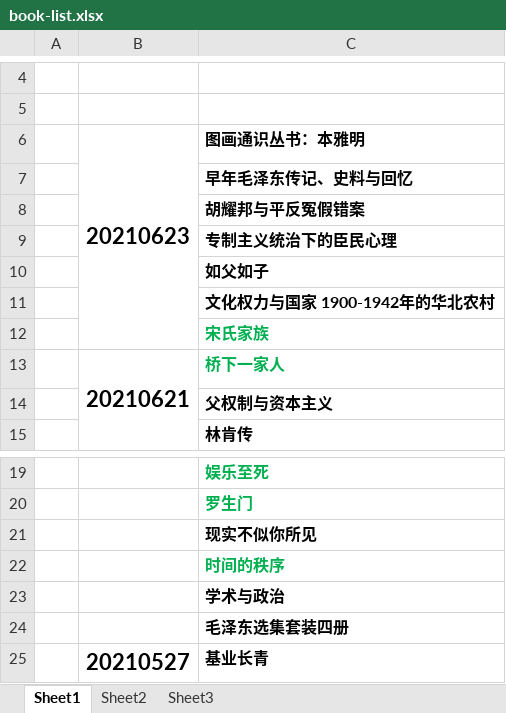
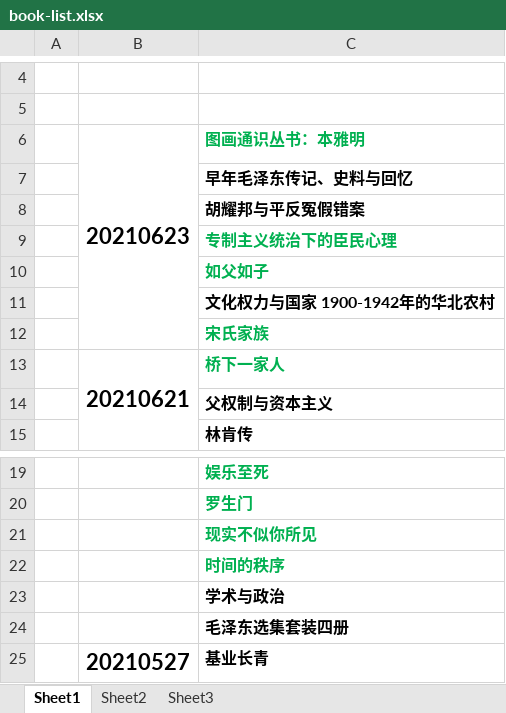
Before and after one commit to zzsong/stores, an Excel workbook: book-list.xlsx, sheet Sheet1, drawn as a sheet; only a part is shown, gaps mark what is left out; values as stored, in another font and other column widths than the file's, no borders; the diff names each change by its address in the sheet, - before the commit and + after, or states it on an @@ line.

Commit message:
update

```diff
--- a/book-list.xlsx (sheet Sheet1)
+++ b/book-list.xlsx (sheet Sheet1)
-C6 text colour: black
+C6 text colour: #00B050
-C9:C10 text colour: black
+C9:C10 text colour: #00B050
-C21 text colour: black
+C21 text colour: #00B050
```
